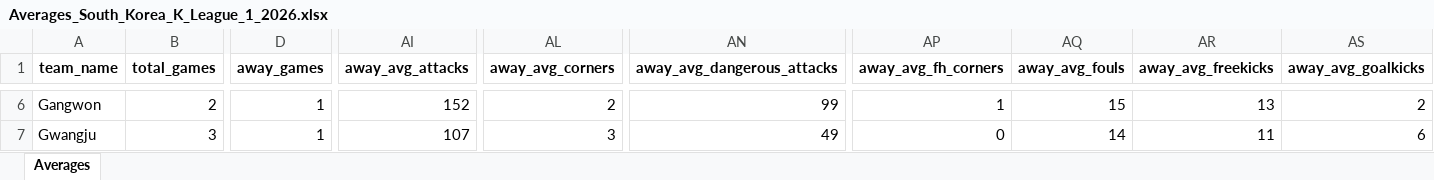
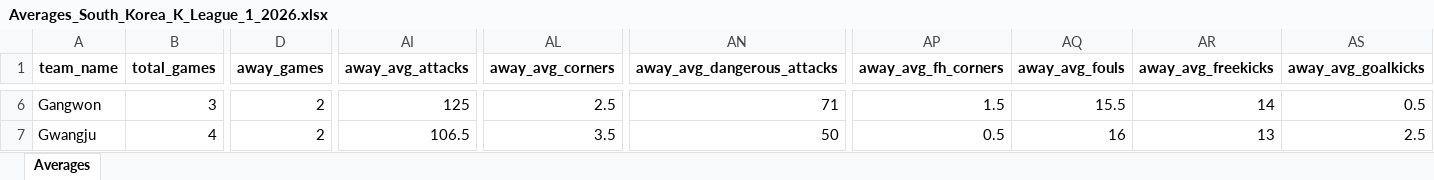
Before and after one commit to aimidas1/aimidas1, an Excel workbook: data/teams/leagues/Averages_South_Korea_K_League_1_2026.xlsx, sheet Averages, drawn as a sheet; only a part is shown, gaps mark what is left out; values as stored, in another font and other column widths than the file's, no borders; table styles not drawn; the diff covers the shown part only; the diff names each change by its address in the sheet, - before the commit and + after, or states it on an @@ line.

Commit message:
Update team averages

```diff
--- a/data/teams/leagues/Averages_South_Korea_K_League_1_2026.xlsx (sheet Averages)
+++ b/data/teams/leagues/Averages_South_Korea_K_League_1_2026.xlsx (sheet Averages)
-B6 (total_games): 2
+B6 (total_games): 3
-D6:D7 (away_games): 1
+D6:D7 (away_games): 2
-AI6 (away_avg_attacks): 152
+AI6 (away_avg_attacks): 125
-AL6 (away_avg_corners): 2
+AL6 (away_avg_corners): 2.5
-AN6 (away_avg_dangerous_attacks): 99
+AN6 (away_avg_dangerous_attacks): 71
-AP6 (away_avg_fh_corners): 1
+AP6 (away_avg_fh_corners): 1.5
-AQ6 (away_avg_fouls): 15
+AQ6 (away_avg_fouls): 15.5
-AR6 (away_avg_freekicks): 13
+AR6 (away_avg_freekicks): 14
-AS6 (away_avg_goalkicks): 2
+AS6 (away_avg_goalkicks): 0.5
-B7 (total_games): 3
+B7 (total_games): 4
-AI7 (away_avg_attacks): 107
+AI7 (away_avg_attacks): 106.5
-AL7 (away_avg_corners): 3
+AL7 (away_avg_corners): 3.5
-AN7 (away_avg_dangerous_attacks): 49
+AN7 (away_avg_dangerous_attacks): 50
-AP7 (away_avg_fh_corners): 0
+AP7 (away_avg_fh_corners): 0.5
-AQ7 (away_avg_fouls): 14
+AQ7 (away_avg_fouls): 16
-AR7 (away_avg_freekicks): 11
+AR7 (away_avg_freekicks): 13
-AS7 (away_avg_goalkicks): 6
+AS7 (away_avg_goalkicks): 2.5
```
Also changed, not shown: 964 edited cells elsewhere in this sheet.
